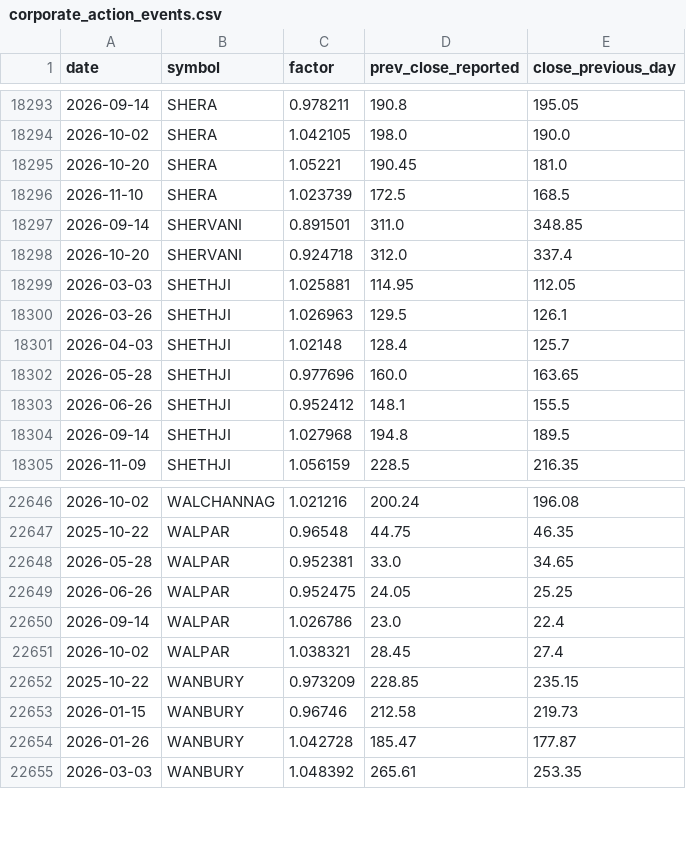
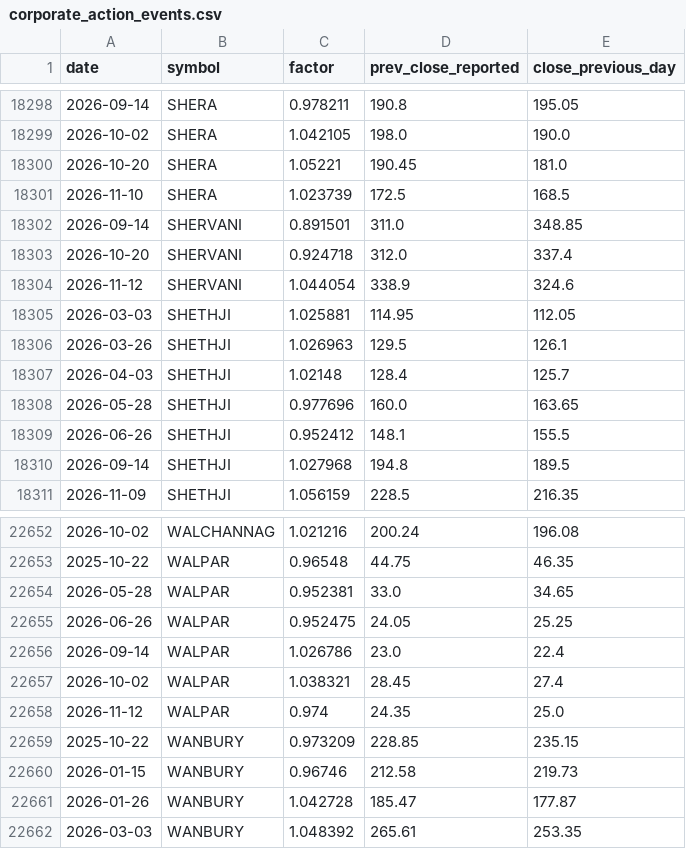
Before and after one commit to guruasg11/11-STOCK-TRACKER, a CSV file: data/corporate_action_events.csv, drawn as a sheet; only a part is shown, gaps mark what is left out; the diff covers the shown part only.

```diff
--- a/data/corporate_action_events.csv
+++ b/data/corporate_action_events.csv
@@ -18298,2 +18303,3 @@ date,symbol,factor,prev_close_reported,close_previous_day
 2026-10-20,SHERVANI,0.924718,312.0,337.4
+2026-11-12,SHERVANI,1.044054,338.9,324.6
 2026-03-03,SHETHJI,1.025881,114.95,112.05
@@ -22651,2 +22657,3 @@ date,symbol,factor,prev_close_reported,close_previous_day
 2026-10-02,WALPAR,1.038321,28.45,27.4
+2026-11-12,WALPAR,0.974,24.35,25.0
 2025-10-22,WANBURY,0.973209,228.85,235.15
```
Also changed, not shown: 5 added rows elsewhere in this file, 3 other files.
